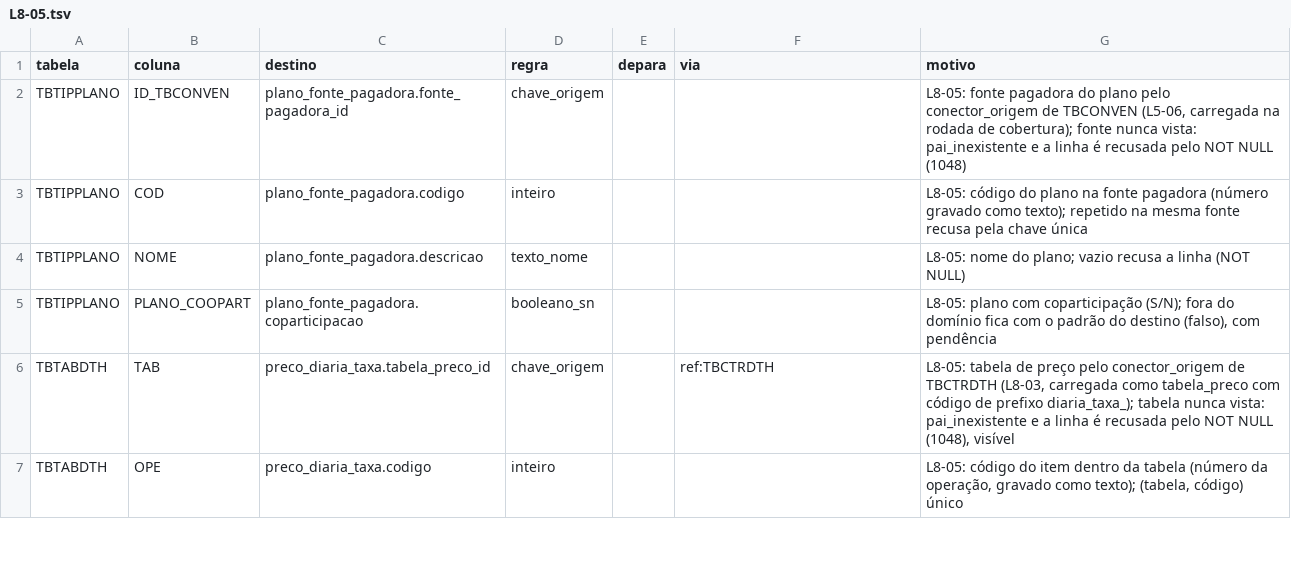
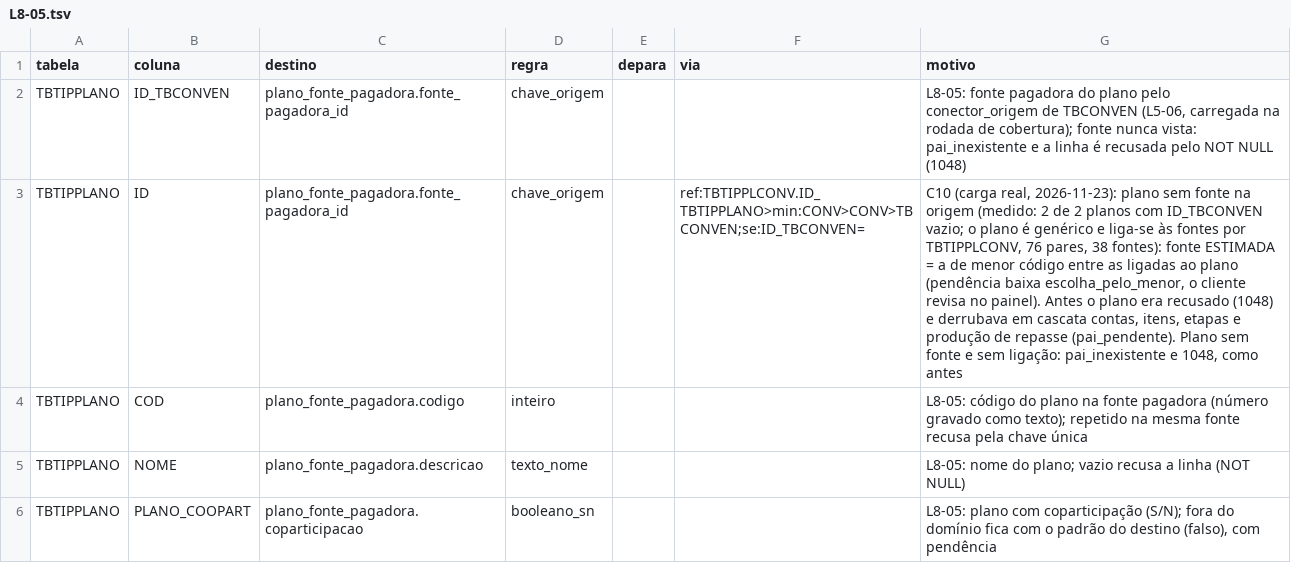
Before and after one commit to mmalves-ai/sante-sgh-mariadb, a TSV file: conector/mapa/declarado/colunas.d/L8-05.tsv, drawn as a sheet; only a part is shown; the shorter side is filled out with more unchanged rows; the diff names each change by its address in the sheet, - before the commit and + after, or states it on an @@ line.

```diff
--- a/conector/mapa/declarado/colunas.d/L8-05.tsv
+++ b/conector/mapa/declarado/colunas.d/L8-05.tsv
+row 3: TBTIPPLANO | ID | plano_fonte_pagadora.fonte_pagadora_id | chave_origem |  | ref:TBTIPPLCONV.ID_TBTIPPLANO>min:CONV>CONV>TBCONVEN;se:ID_TBCONVEN= | C10 (carga real, 2026-11-23): plano sem fonte na origem (medido: 2 de 2 planos com ID_TBCONVEN vazio; o plano é genérico e liga-se às fontes por TBTIPPLCONV, 76 pares, 38 fontes): fonte ESTIMADA = a de menor código entre as ligadas ao plano (pendência baixa escolha_pelo_menor, o cliente revisa no painel). Antes o plano era recusado (1048) e derrubava em cascata contas, itens, etapas e produção de repasse (pai_pendente). Plano sem fonte e sem ligação: pai_inexistente e 1048, como antes
```
Also changed, not shown: conector/mapa/declarado/colunas.d/L8-06.tsv, 4 other files.
